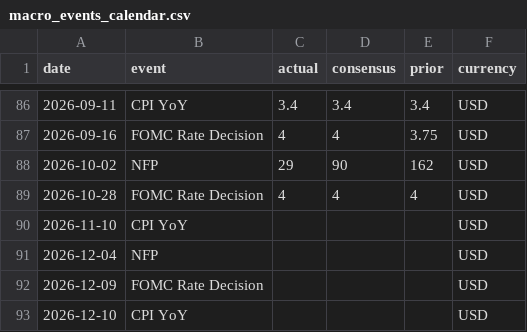
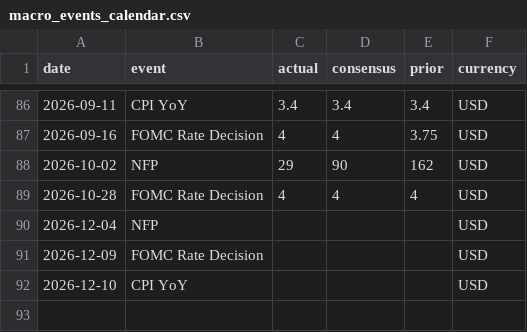
Before and after one commit to seanbmcnulty/mcm-analytics, a CSV file: data/macro_events_calendar.csv, drawn as a sheet; only a part is shown, gaps mark what is left out; the diff names each change by its address in the sheet, - before the commit and + after, or states it on an @@ line.

```diff
--- a/data/macro_events_calendar.csv
+++ b/data/macro_events_calendar.csv
-row 90: 2026-11-10 | CPI YoY |  |  |  | USD
```
